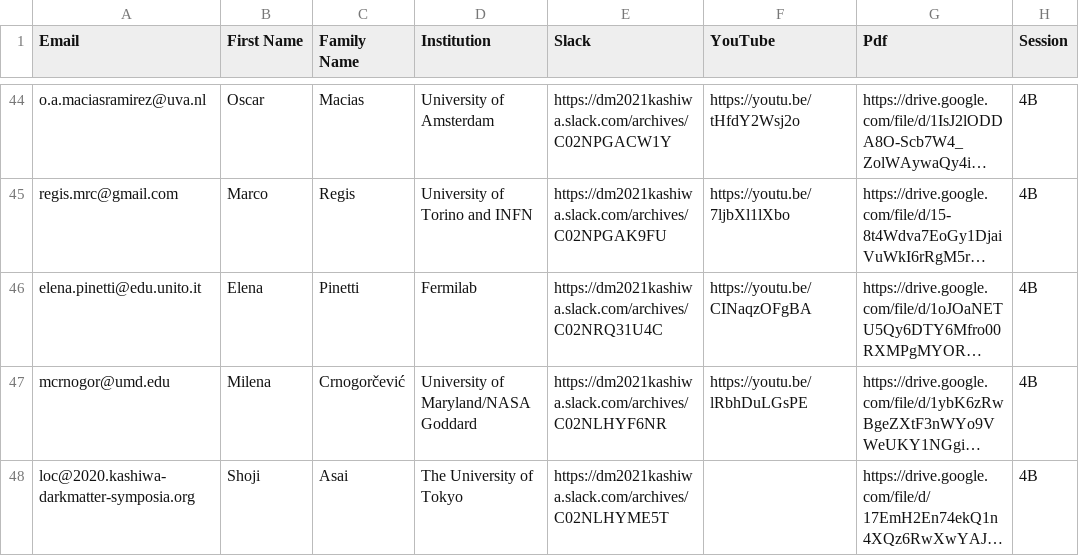
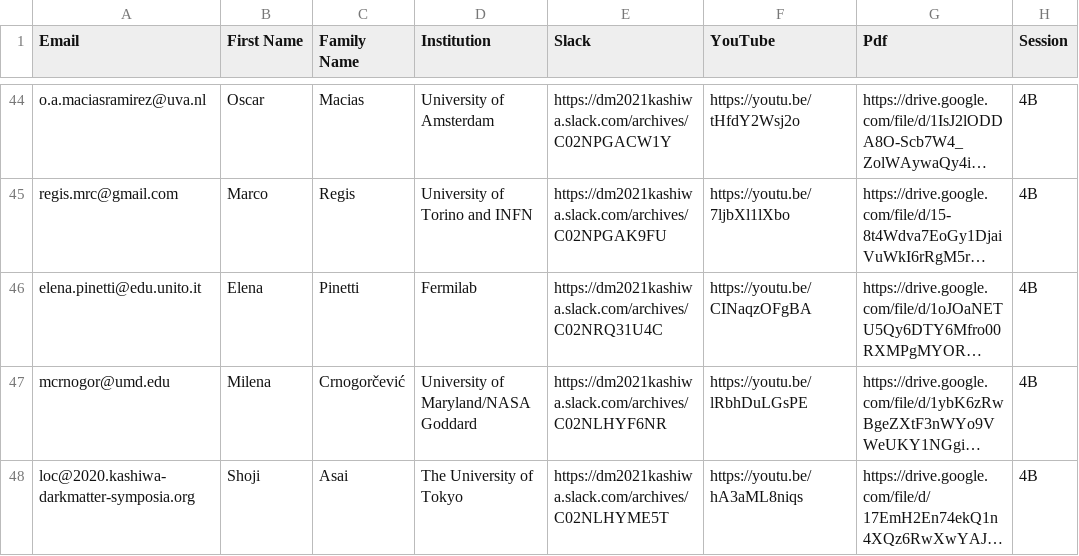
Before and after one commit to moritzhuetten/sazerac_template, a CSV file: data/schedule.csv, drawn as a sheet; only a part is shown, gaps mark what is left out; long unchanged cells end in …; the diff names each change by its address in the sheet, - before the commit and + after, or states it on an @@ line.

Commit message:
Closing remarks YouTube link added

```diff
--- a/data/schedule.csv
+++ b/data/schedule.csv
-F48 (YouTube): (empty)
+F48 (YouTube): https://youtu.be/hA3aML8niqs
```
